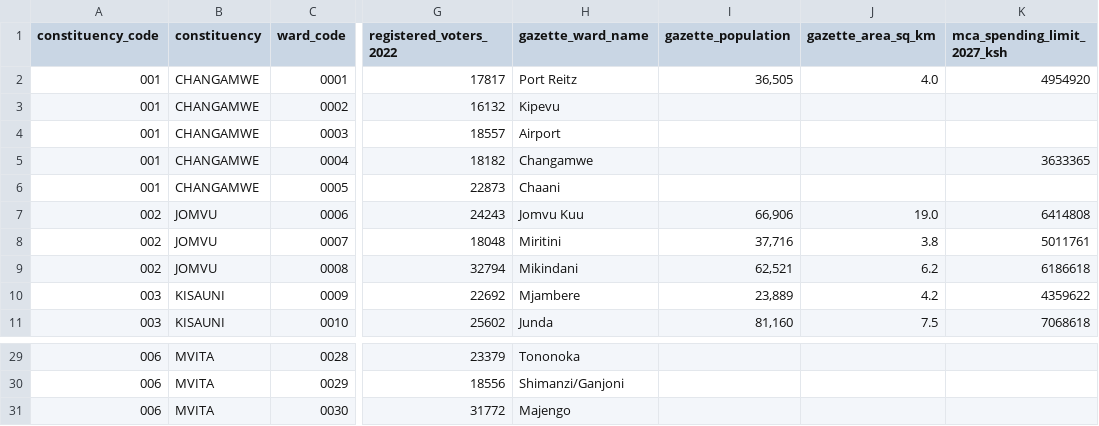
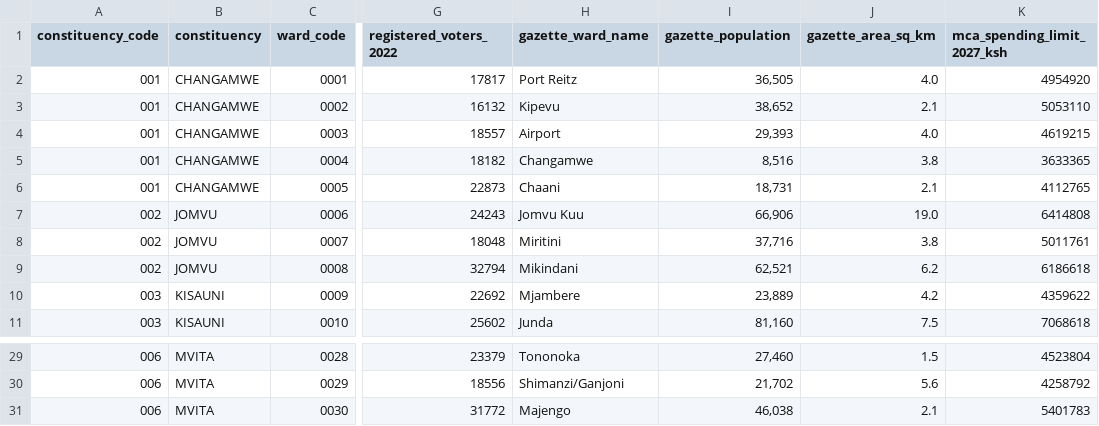
Before and after one commit to Muluvi/Suleiman-Shahbal, a CSV file: data/public-2026-11/mombasa-wards-2022-and-2027-limits.csv, drawn as a sheet; only a part is shown, gaps mark what is left out; the diff covers the shown part only; the diff names each change by its address in the sheet, - before the commit and + after, or states it on an @@ line.

```diff
--- a/data/public-2026-11/mombasa-wards-2022-and-2027-limits.csv
+++ b/data/public-2026-11/mombasa-wards-2022-and-2027-limits.csv
-I3 (gazette_population): (empty)
+I3 (gazette_population): 38,652
-J3 (gazette_area_sq_km): (empty)
+J3 (gazette_area_sq_km): 2.1
-K3 (mca_spending_limit_2027_ksh): (empty)
+K3 (mca_spending_limit_2027_ksh): 5053110
-I4 (gazette_population): (empty)
+I4 (gazette_population): 29,393
-J4 (gazette_area_sq_km): (empty)
+J4 (gazette_area_sq_km): 4.0
-K4 (mca_spending_limit_2027_ksh): (empty)
+K4 (mca_spending_limit_2027_ksh): 4619215
-I5 (gazette_population): (empty)
+I5 (gazette_population): 8,516
-J5 (gazette_area_sq_km): (empty)
+J5 (gazette_area_sq_km): 3.8
-I6 (gazette_population): (empty)
+I6 (gazette_population): 18,731
-J6 (gazette_area_sq_km): (empty)
+J6 (gazette_area_sq_km): 2.1
-K6 (mca_spending_limit_2027_ksh): (empty)
+K6 (mca_spending_limit_2027_ksh): 4112765
-I29 (gazette_population): (empty)
+I29 (gazette_population): 27,460
-J29 (gazette_area_sq_km): (empty)
+J29 (gazette_area_sq_km): 1.5
-K29 (mca_spending_limit_2027_ksh): (empty)
+K29 (mca_spending_limit_2027_ksh): 4523804
-I30 (gazette_population): (empty)
+I30 (gazette_population): 21,702
-J30 (gazette_area_sq_km): (empty)
+J30 (gazette_area_sq_km): 5.6
-K30 (mca_spending_limit_2027_ksh): (empty)
+K30 (mca_spending_limit_2027_ksh): 4258792
-I31 (gazette_population): (empty)
+I31 (gazette_population): 46,038
-J31 (gazette_area_sq_km): (empty)
+J31 (gazette_area_sq_km): 2.1
-K31 (mca_spending_limit_2027_ksh): (empty)
+K31 (mca_spending_limit_2027_ksh): 5401783
```
Also changed, not shown: 33 edited cells elsewhere in this file, public/data/fig-3-10-gaps.csv, public/data/fig-3-12-projects.csv, 19 other files.
